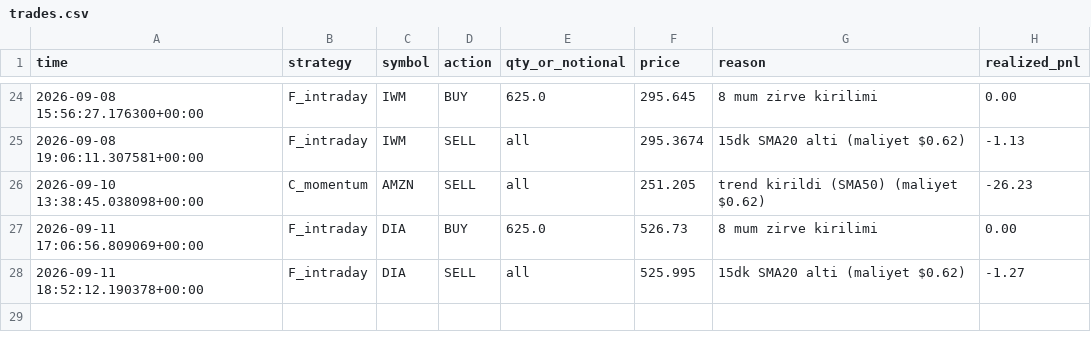
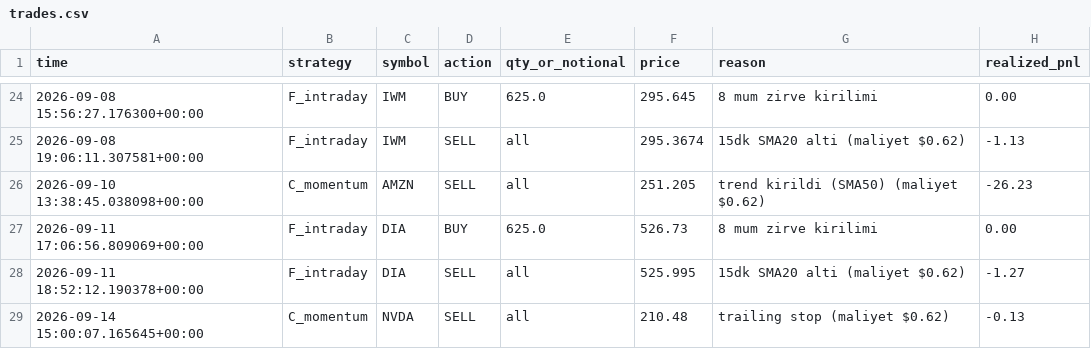
Before and after one commit to Mehmet-ai340/trading-bot, a CSV file: trades.csv, drawn as a sheet; only a part is shown, gaps mark what is left out; the diff names each change by its address in the sheet, - before the commit and + after, or states it on an @@ line.

```diff
--- a/trades.csv
+++ b/trades.csv
+row 29: 2026-09-14 15:00:07.165645+00:00 | C_momentum | NVDA | SELL | all | 210.48 | trailing stop (maliyet $0.62) | -0.13
```
Also changed, not shown: 3 other files.
